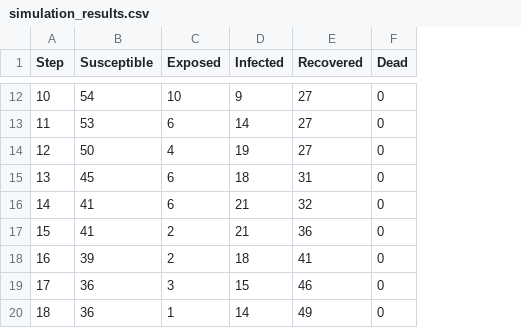
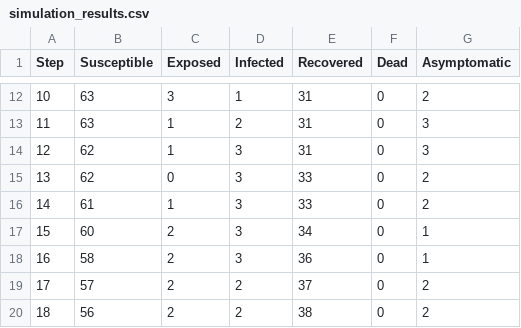
Before and after one commit to FrosteNx/agent-systems, a CSV file: simulation_results.csv, drawn as a sheet; only a part is shown, gaps mark what is left out; the diff covers the shown part only; the diff names each change by its address in the sheet, - before the commit and + after, or states it on an @@ line.

Commit message:
add asymptomatic

```diff
--- a/simulation_results.csv
+++ b/simulation_results.csv
+column G (Asymptomatic), rows 12-20: 2 | 3 | 3 | 2 | 2 | 1 | 1 | 2 | 2
-B12 (Susceptible): 54
+B12 (Susceptible): 63
-C12 (Exposed): 10
+C12 (Exposed): 3
-D12 (Infected): 9
+D12 (Infected): 1
-E12:E14 (Recovered): 27
+E12:E14 (Recovered): 31
-B13 (Susceptible): 53
+B13 (Susceptible): 63
-C13 (Exposed): 6
+C13 (Exposed): 1
-D13 (Infected): 14
+D13 (Infected): 2
-B14 (Susceptible): 50
+B14 (Susceptible): 62
-C14 (Exposed): 4
+C14 (Exposed): 1
-D14 (Infected): 19
+D14 (Infected): 3
-B15 (Susceptible): 45
+B15 (Susceptible): 62
-C15 (Exposed): 6
+C15 (Exposed): 0
-D15 (Infected): 18
+D15 (Infected): 3
-E15 (Recovered): 31
+E15 (Recovered): 33
-B16 (Susceptible): 41
+B16 (Susceptible): 61
-C16 (Exposed): 6
+C16 (Exposed): 1
-D16:D17 (Infected): 21
+D16:D17 (Infected): 3
-E16 (Recovered): 32
+E16 (Recovered): 33
-B17 (Susceptible): 41
+B17 (Susceptible): 60
-E17 (Recovered): 36
+E17 (Recovered): 34
-B18 (Susceptible): 39
+B18 (Susceptible): 58
-D18 (Infected): 18
+D18 (Infected): 3
-E18 (Recovered): 41
+E18 (Recovered): 36
-B19 (Susceptible): 36
+B19 (Susceptible): 57
-C19 (Exposed): 3
+C19 (Exposed): 2
-D19 (Infected): 15
+D19 (Infected): 2
-E19 (Recovered): 46
+E19 (Recovered): 37
-B20 (Susceptible): 36
+B20 (Susceptible): 56
-C20 (Exposed): 1
+C20 (Exposed): 2
-D20 (Infected): 14
+D20 (Infected): 2
-E20 (Recovered): 49
+E20 (Recovered): 38
```
Also changed, not shown: 129 edited cells elsewhere in this file, 4 other files.
